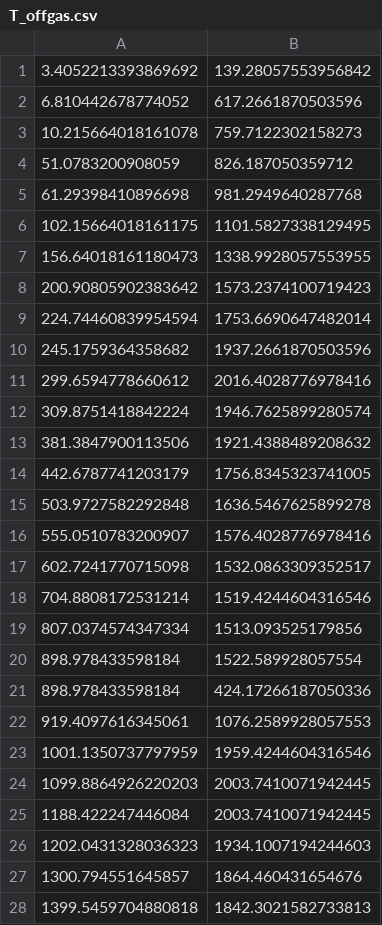
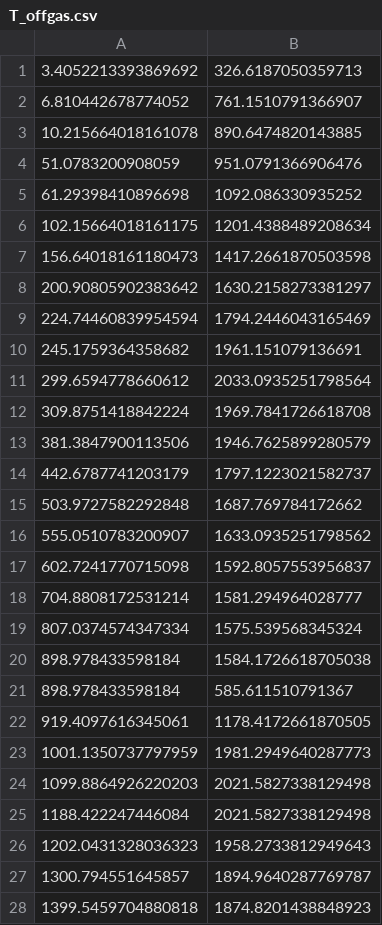
Before and after one commit to SayYoungMan/EAF_modelling, a CSV file: literature data/T_offgas.csv, drawn as a sheet; only a part is shown; the diff covers the shown part only.

```diff
--- a/literature data/T_offgas.csv
+++ b/literature data/T_offgas.csv
@@ -1,28 +1,28 @@
-3.4052213393869692, 139.28057553956842
-6.810442678774052, 617.2661870503596
-10.215664018161078, 759.7122302158273
-51.0783200908059, 826.187050359712
-61.29398410896698, 981.2949640287768
-102.15664018161175, 1101.5827338129495
-156.64018161180473, 1338.9928057553955
-200.90805902383642, 1573.2374100719423
-224.74460839954594, 1753.6690647482014
-245.1759364358682, 1937.2661870503596
-299.6594778660612, 2016.4028776978416
-309.8751418842224, 1946.7625899280574
-381.3847900113506, 1921.4388489208632
-442.6787741203179, 1756.8345323741005
-503.9727582292848, 1636.5467625899278
-555.0510783200907, 1576.4028776978416
-602.7241770715098, 1532.0863309352517
-704.8808172531214, 1519.4244604316546
-807.0374574347334, 1513.093525179856
-898.978433598184, 1522.589928057554
-898.978433598184, 424.17266187050336
-919.4097616345061, 1076.2589928057553
-1001.1350737797959, 1959.4244604316546
-1099.8864926220203, 2003.7410071942445
-1188.422247446084, 2003.7410071942445
-1202.0431328036323, 1934.1007194244603
-1300.794551645857, 1864.460431654676
-1399.5459704880818, 1842.3021582733813
+3.4052213393869692, 326.6187050359713
+6.810442678774052, 761.1510791366907
+10.215664018161078, 890.6474820143885
+51.0783200908059, 951.0791366906476
+61.29398410896698, 1092.086330935252
+102.15664018161175, 1201.4388489208634
+156.64018161180473, 1417.2661870503598
+200.90805902383642, 1630.2158273381297
+224.74460839954594, 1794.2446043165469
+245.1759364358682, 1961.151079136691
+299.6594778660612, 2033.0935251798564
+309.8751418842224, 1969.7841726618708
+381.3847900113506, 1946.7625899280579
+442.6787741203179, 1797.1223021582737
+503.9727582292848, 1687.769784172662
+555.0510783200907, 1633.0935251798562
+602.7241770715098, 1592.8057553956837
+704.8808172531214, 1581.294964028777
+807.0374574347334, 1575.539568345324
+898.978433598184, 1584.1726618705038
+898.978433598184, 585.611510791367
+919.4097616345061, 1178.4172661870505
+1001.1350737797959, 1981.2949640287773
+1099.8864926220203, 2021.5827338129498
+1188.422247446084, 2021.5827338129498
+1202.0431328036323, 1958.2733812949643
+1300.794551645857, 1894.9640287769787
+1399.5459704880818, 1874.8201438848923
```
Also changed, not shown: 16 edited cells elsewhere in this file, literature data/T_liquid.csv, literature data/T_liquid_slag.csv, 2 other files.
